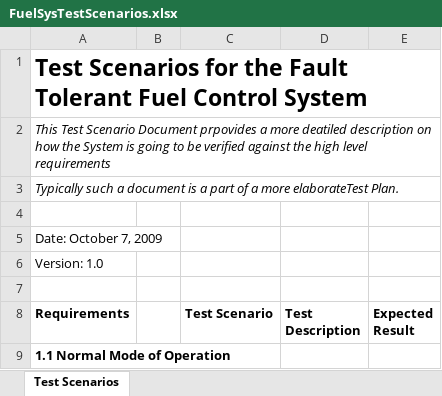
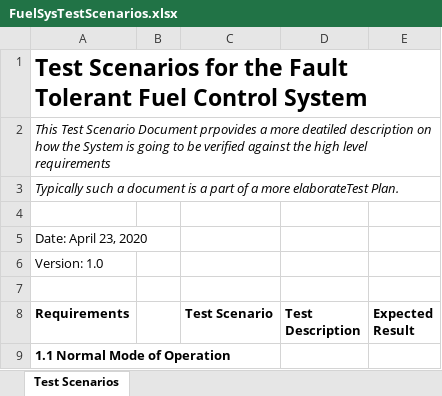
Before and after one commit to BallerGuy/Fuel_System_plus_Reqs, an Excel workbook: FuelSysTestScenarios.xlsx, sheet Test Scenarios, drawn as a sheet; only a part is shown; values as stored, in another font and other column widths than the file's, no borders; the diff names each change by its address in the sheet, - before the commit and + after, or states it on an @@ line.

Commit message:
Updated
Updated

```diff
--- a/FuelSysTestScenarios.xlsx (sheet Test Scenarios)
+++ b/FuelSysTestScenarios.xlsx (sheet Test Scenarios)
-A5 (Requirements): Date: October 7, 2009
+A5 (Requirements): Date: April 23, 2020
```
